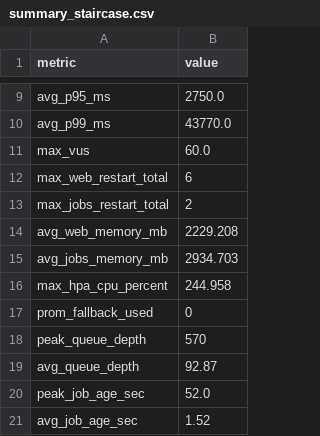
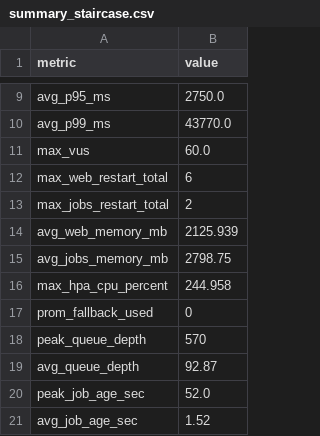
Before and after one commit to giakhanh22024558/canvas-k8s, a CSV file: testing/results/stage1-baseline-vpa-run02-20260509-134700/summary_staircase.csv, drawn as a sheet; only a part is shown, gaps mark what is left out.

Commit message:
Add test results for stage1-baseline-vpa-run02-20260509-134700

```diff
--- a/testing/results/stage1-baseline-vpa-run02-20260509-134700/summary_staircase.csv
+++ b/testing/results/stage1-baseline-vpa-run02-20260509-134700/summary_staircase.csv
@@ -13,4 +13,4 @@ max_web_restart_total,6
 max_jobs_restart_total,2
-avg_web_memory_mb,2229.208
-avg_jobs_memory_mb,2934.703
+avg_web_memory_mb,2125.939
+avg_jobs_memory_mb,2798.75
 max_hpa_cpu_percent,244.958
```
Also changed, not shown: 1 other file.
